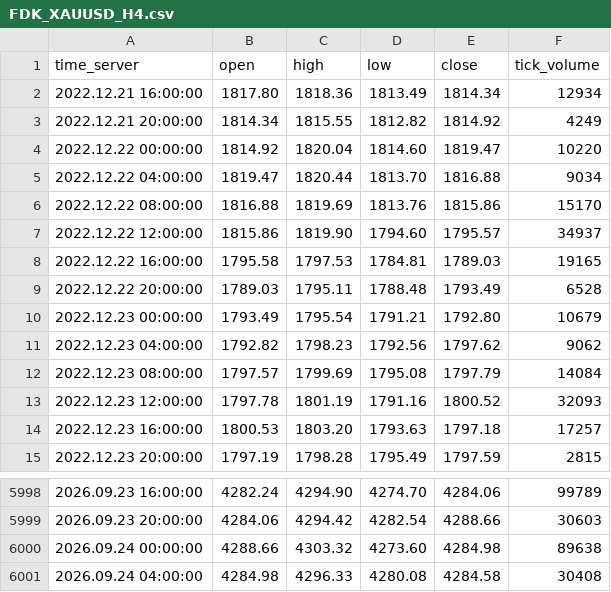
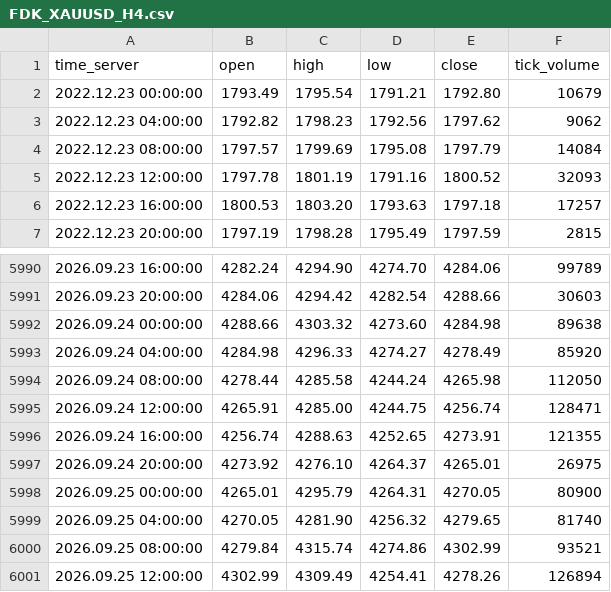
Before and after one commit to ChrisPythonNodeJsDev/FDK_gold, a CSV file: donnees/FDK_XAUUSD_H4.csv, drawn as a sheet; only a part is shown, gaps mark what is left out.

```diff
--- a/donnees/FDK_XAUUSD_H4.csv
+++ b/donnees/FDK_XAUUSD_H4.csv
@@ -1,10 +1,2 @@
 time_server,open,high,low,close,tick_volume
-2022.12.21 16:00:00,1817.80,1818.36,1813.49,1814.34,12934
-2022.12.21 20:00:00,1814.34,1815.55,1812.82,1814.92,4249
-2022.12.22 00:00:00,1814.92,1820.04,1814.60,1819.47,10220
-2022.12.22 04:00:00,1819.47,1820.44,1813.70,1816.88,9034
-2022.12.22 08:00:00,1816.88,1819.69,1813.76,1815.86,15170
-2022.12.22 12:00:00,1815.86,1819.90,1794.60,1795.57,34937
-2022.12.22 16:00:00,1795.58,1797.53,1784.81,1789.03,19165
-2022.12.22 20:00:00,1789.03,1795.11,1788.48,1793.49,6528
 2022.12.23 00:00:00,1793.49,1795.54,1791.21,1792.80,10679
@@ -6000,2 +5992,10 @@ time_server,open,high,low,close,tick_volume
 2026.09.24 00:00:00,4288.66,4303.32,4273.60,4284.98,89638
-2026.09.24 04:00:00,4284.98,4296.33,4280.08,4284.58,30408
+2026.09.24 04:00:00,4284.98,4296.33,4274.27,4278.49,85920
+2026.09.24 08:00:00,4278.44,4285.58,4244.24,4265.98,112050
+2026.09.24 12:00:00,4265.91,4285.00,4244.75,4256.74,128471
+2026.09.24 16:00:00,4256.74,4288.63,4252.65,4273.91,121355
+2026.09.24 20:00:00,4273.92,4276.10,4264.37,4265.01,26975
+2026.09.25 00:00:00,4265.01,4295.79,4264.31,4270.05,80900
+2026.09.25 04:00:00,4270.05,4281.90,4256.32,4279.65,81740
+2026.09.25 08:00:00,4279.84,4315.74,4274.86,4302.99,93521
+2026.09.25 12:00:00,4302.99,4309.49,4254.41,4278.26,126894
```
Also changed, not shown: 2 other files.
